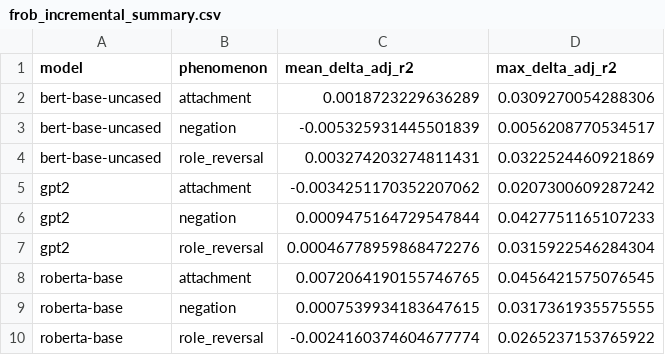
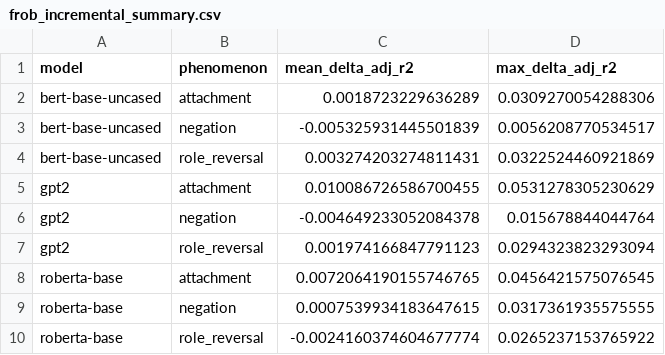
Before and after one commit to sambuaneesh/compsy-pro, a CSV file: results/figures/frob_incremental_summary.csv, drawn as a sheet.

```diff
--- a/results/figures/frob_incremental_summary.csv
+++ b/results/figures/frob_incremental_summary.csv
@@ -4,5 +4,5 @@ bert-base-uncased,negation,-0.005325931445501839,0.0056208770534517
 bert-base-uncased,role_reversal,0.003274203274811431,0.0322524460921869
-gpt2,attachment,-0.0034251170352207062,0.0207300609287242
-gpt2,negation,0.0009475164729547844,0.0427751165107233
-gpt2,role_reversal,0.00046778959868472276,0.0315922546284304
+gpt2,attachment,0.010086726586700455,0.0531278305230629
+gpt2,negation,-0.004649233052084378,0.015678844044764
+gpt2,role_reversal,0.001974166847791123,0.0294323823293094
 roberta-base,attachment,0.0072064190155746765,0.0456421575076545
```
Also changed, not shown: results/metrics/layer_metrics_summary.csv, results/salience/salience_eval_full.csv, 22 other files.
